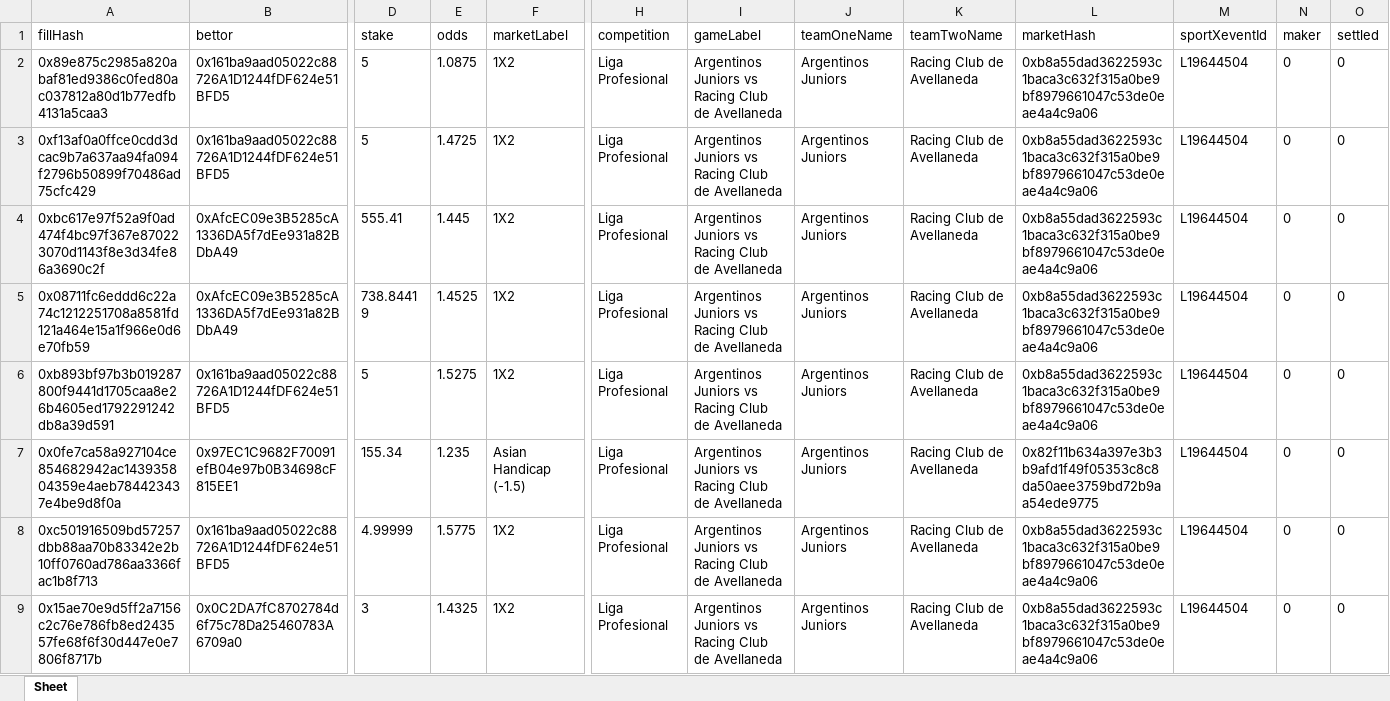
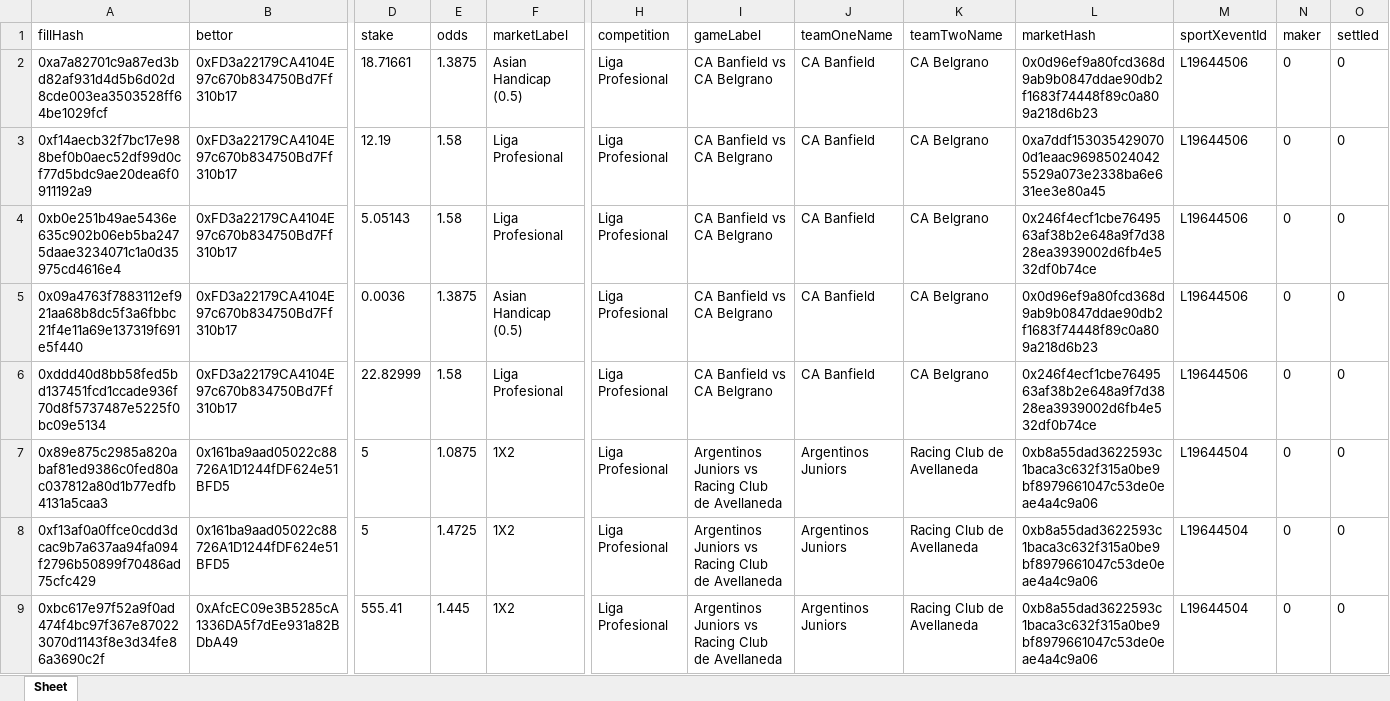
Before and after one commit to aimidas1/transactions_sxbet, an Excel workbook: data/sxbet/ligas/Liga Profesional/trades.xlsx, sheet Sheet, drawn as a sheet; only a part is shown, gaps mark what is left out; the shorter side is filled out with more unchanged rows; values as stored, in another font and other column widths than the file's, no borders; rows hold the shown columns only; the diff names each change by its address in the sheet, - before the commit and + after, or states it on an @@ line.

Commit message:
Update soccer trades 2026-08-10 04:02:44 UTC

```diff
--- a/data/sxbet/ligas/Liga Profesional/trades.xlsx (sheet Sheet)
+++ b/data/sxbet/ligas/Liga Profesional/trades.xlsx (sheet Sheet)
+row 2: 0xa7a82701c9a87ed3bd82af931d4d5b6d02d8cde003ea3503528ff64be1029fcf | 0xFD3a22179CA4104E97c670b834750Bd7Ff310b17 | 18.71661 | 1.3875 | Asian Handicap (0.5) | Liga Profesional | CA Banfield vs CA Belgrano | CA Banfield | CA Belgrano | 0x0d96ef9a80fcd368d9ab9b0847ddae90db2f1683f74448f89c0a809a218d6b23 | L19644506 | 0 | 0
+row 3: 0xf14aecb32f7bc17e988bef0b0aec52df99d0cf77d5bdc9ae20dea6f0911192a9 | 0xFD3a22179CA4104E97c670b834750Bd7Ff310b17 | 12.19 | 1.58 | Liga Profesional | Liga Profesional | CA Banfield vs CA Belgrano | CA Banfield | CA Belgrano | 0xa7ddf1530354290700d1eaac969850240425529a073e2338ba6e631ee3e80a45 | L19644506 | 0 | 0
+row 4: 0xb0e251b49ae5436e635c902b06eb5ba2475daae3234071c1a0d35975cd4616e4 | 0xFD3a22179CA4104E97c670b834750Bd7Ff310b17 | 5.05143 | 1.58 | Liga Profesional | Liga Profesional | CA Banfield vs CA Belgrano | CA Banfield | CA Belgrano | 0x246f4ecf1cbe7649563af38b2e648a9f7d3828ea3939002d6fb4e532df0b74ce | L19644506 | 0 | 0
+row 5: 0x09a4763f7883112ef921aa68b8dc5f3a6fbbc21f4e11a69e137319f691e5f440 | 0xFD3a22179CA4104E97c670b834750Bd7Ff310b17 | 0.0036 | 1.3875 | Asian Handicap (0.5) | Liga Profesional | CA Banfield vs CA Belgrano | CA Banfield | CA Belgrano | 0x0d96ef9a80fcd368d9ab9b0847ddae90db2f1683f74448f89c0a809a218d6b23 | L19644506 | 0 | 0
+row 6: 0xddd40d8bb58fed5bd137451fcd1ccade936f70d8f5737487e5225f0bc09e5134 | 0xFD3a22179CA4104E97c670b834750Bd7Ff310b17 | 22.82999 | 1.58 | Liga Profesional | Liga Profesional | CA Banfield vs CA Belgrano | CA Banfield | CA Belgrano | 0x246f4ecf1cbe7649563af38b2e648a9f7d3828ea3939002d6fb4e532df0b74ce | L19644506 | 0 | 0
```
Also changed, not shown: data/sxbet/ligas/Allsvenskan/trades.xlsx, data/sxbet/ligas/Copa Sudamericana/trades.xlsx, 21 other files.
